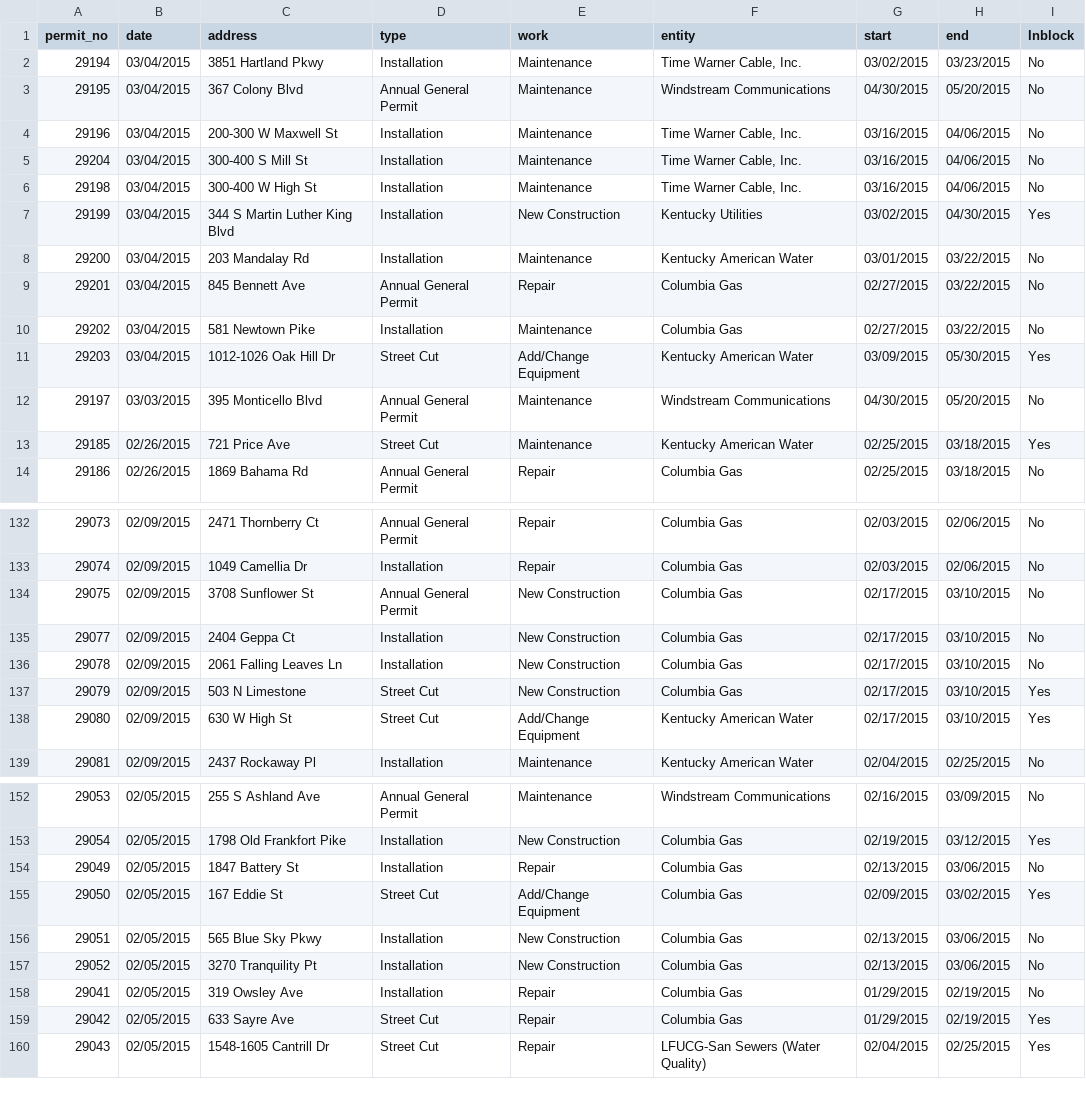
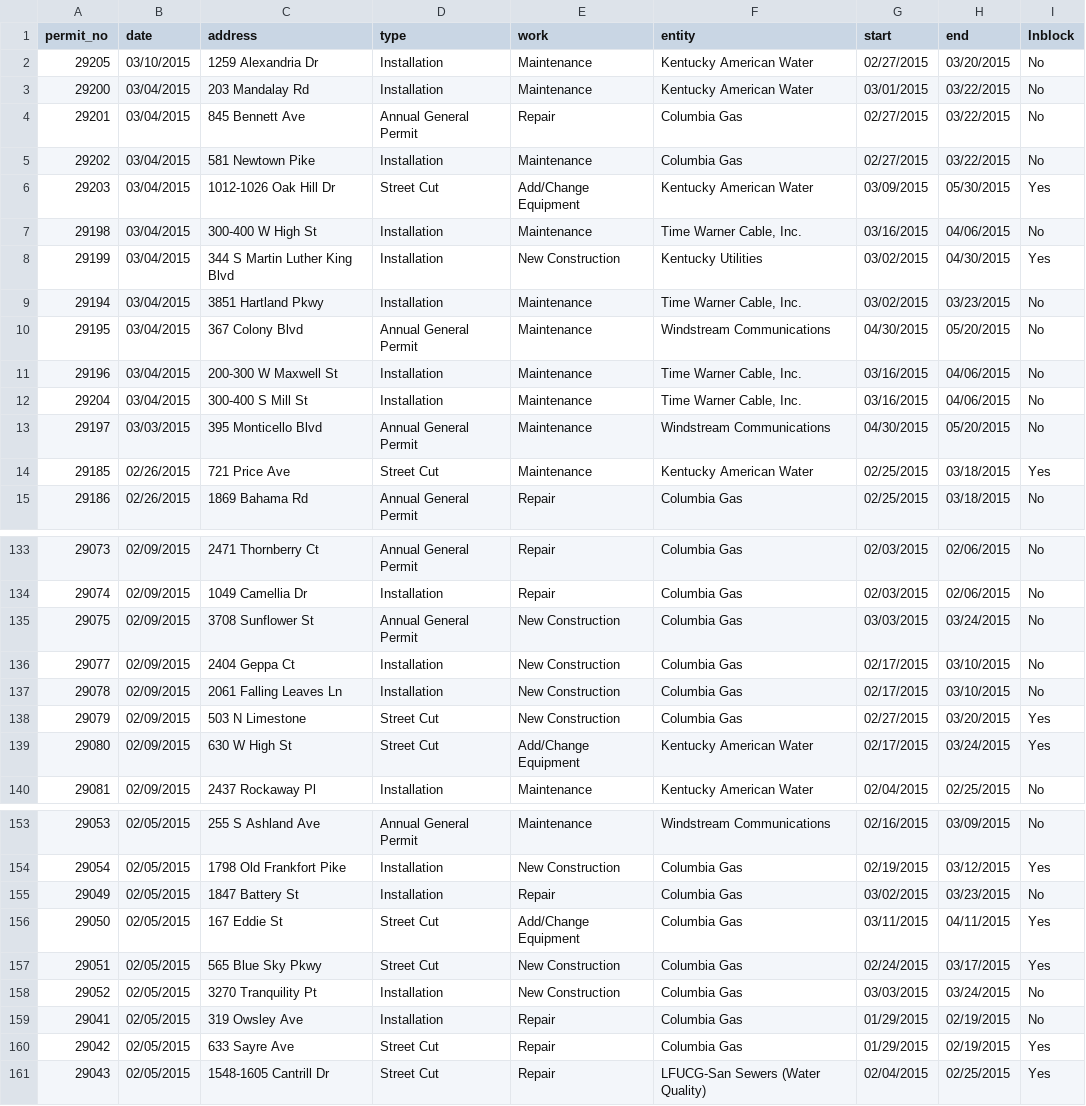
Before and after one commit to jmhollinger/jmhollinger.github.io, a CSV file: datatables/data/row.csv, drawn as a sheet; only a part is shown, gaps mark what is left out; the diff covers the shown part only.

Commit message:
Update Data

```diff
--- a/datatables/data/row.csv
+++ b/datatables/data/row.csv
@@ -1,2 +1,9 @@
 permit_no;date;address;type;work;entity;start;end;lnblock
+ 29205;03/10/2015;1259 Alexandria Dr;Installation;Maintenance;Kentucky American Water;02/27/2015;03/20/2015;No
+ 29200;03/04/2015;203 Mandalay Rd;Installation;Maintenance;Kentucky American Water;03/01/2015;03/22/2015;No
+ 29201;03/04/2015;845 Bennett Ave;Annual General Permit;Repair;Columbia Gas;02/27/2015;03/22/2015;No
+ 29202;03/04/2015;581 Newtown Pike;Installation;Maintenance;Columbia Gas;02/27/2015;03/22/2015;No
+ 29203;03/04/2015;1012-1026 Oak Hill Dr;Street Cut;Add/Change Equipment;Kentucky American Water;03/09/2015;05/30/2015;Yes
+ 29198;03/04/2015;300-400 W High St;Installation;Maintenance;Time Warner Cable, Inc.;03/16/2015;04/06/2015;No
+ 29199;03/04/2015;344 S Martin Luther King Blvd;Installation;New Construction;Kentucky Utilities;03/02/2015;04/30/2015;Yes
  29194;03/04/2015;3851 Hartland Pkwy;Installation;Maintenance;Time Warner Cable, Inc.;03/02/2015;03/23/2015;No
@@ -5,8 +12,2 @@ permit_no;date;address;type;work;entity;start;end;lnblock
  29204;03/04/2015;300-400 S Mill St;Installation;Maintenance;Time Warner Cable, Inc.;03/16/2015;04/06/2015;No
- 29198;03/04/2015;300-400 W High St;Installation;Maintenance;Time Warner Cable, Inc.;03/16/2015;04/06/2015;No
- 29199;03/04/2015;344 S Martin Luther King Blvd;Installation;New Construction;Kentucky Utilities;03/02/2015;04/30/2015;Yes
- 29200;03/04/2015;203 Mandalay Rd;Installation;Maintenance;Kentucky American Water;03/01/2015;03/22/2015;No
- 29201;03/04/2015;845 Bennett Ave;Annual General Permit;Repair;Columbia Gas;02/27/2015;03/22/2015;No
- 29202;03/04/2015;581 Newtown Pike;Installation;Maintenance;Columbia Gas;02/27/2015;03/22/2015;No
- 29203;03/04/2015;1012-1026 Oak Hill Dr;Street Cut;Add/Change Equipment;Kentucky American Water;03/09/2015;05/30/2015;Yes
  29197;03/03/2015;395 Monticello Blvd;Annual General Permit;Maintenance;Windstream Communications;04/30/2015;05/20/2015;No
@@ -133,7 +134,7 @@ permit_no;date;address;type;work;entity;start;end;lnblock
  29074;02/09/2015;1049 Camellia Dr;Installation;Repair;Columbia Gas;02/03/2015;02/06/2015;No
- 29075;02/09/2015;3708 Sunflower St;Annual General Permit;New Construction;Columbia Gas;02/17/2015;03/10/2015;No
+ 29075;02/09/2015;3708 Sunflower St;Annual General Permit;New Construction;Columbia Gas;03/03/2015;03/24/2015;No
  29077;02/09/2015;2404 Geppa Ct;Installation;New Construction;Columbia Gas;02/17/2015;03/10/2015;No
  29078;02/09/2015;2061 Falling Leaves Ln;Installation;New Construction;Columbia Gas;02/17/2015;03/10/2015;No
- 29079;02/09/2015;503 N Limestone;Street Cut;New Construction;Columbia Gas;02/17/2015;03/10/2015;Yes
- 29080;02/09/2015;630 W High St;Street Cut;Add/Change Equipment;Kentucky American Water;02/17/2015;03/10/2015;Yes
+ 29079;02/09/2015;503 N Limestone;Street Cut;New Construction;Columbia Gas;02/27/2015;03/20/2015;Yes
+ 29080;02/09/2015;630 W High St;Street Cut;Add/Change Equipment;Kentucky American Water;02/17/2015;03/24/2015;Yes
  29081;02/09/2015;2437 Rockaway Pl;Installation;Maintenance;Kentucky American Water;02/04/2015;02/25/2015;No
@@ -153,6 +154,6 @@ permit_no;date;address;type;work;entity;start;end;lnblock
  29054;02/05/2015;1798 Old Frankfort Pike;Installation;New Construction;Columbia Gas;02/19/2015;03/12/2015;Yes
- 29049;02/05/2015;1847 Battery St;Installation;Repair;Columbia Gas;02/13/2015;03/06/2015;No
- 29050;02/05/2015;167 Eddie St;Street Cut;Add/Change Equipment;Columbia Gas;02/09/2015;03/02/2015;Yes
- 29051;02/05/2015;565 Blue Sky Pkwy;Installation;New Construction;Columbia Gas;02/13/2015;03/06/2015;No
- 29052;02/05/2015;3270 Tranquility Pt;Installation;New Construction;Columbia Gas;02/13/2015;03/06/2015;No
+ 29049;02/05/2015;1847 Battery St;Installation;Repair;Columbia Gas;03/02/2015;03/23/2015;No
+ 29050;02/05/2015;167 Eddie St;Street Cut;Add/Change Equipment;Columbia Gas;03/11/2015;04/11/2015;Yes
+ 29051;02/05/2015;565 Blue Sky Pkwy;Street Cut;New Construction;Columbia Gas;02/24/2015;03/17/2015;Yes
+ 29052;02/05/2015;3270 Tranquility Pt;Installation;New Construction;Columbia Gas;03/03/2015;03/24/2015;No
  29041;02/05/2015;319 Owsley Ave;Installation;Repair;Columbia Gas;01/29/2015;02/19/2015;No
```
Also changed, not shown: 34 edited cells elsewhere in this file, 5 other files.
